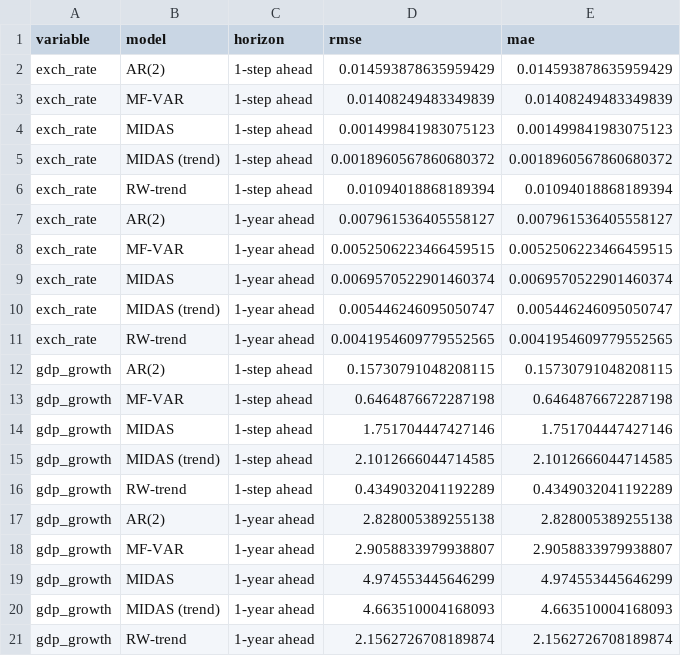
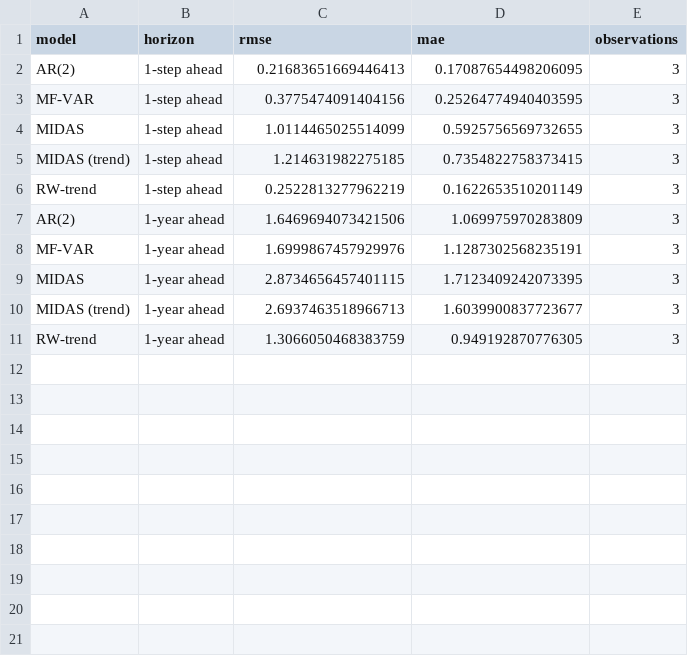
Before and after one commit to KOF-fbp/methods-for-macro-forecasting-2025, a CSV file: submission/output/model_benchmark_metrics.csv, drawn as a sheet; only a part is shown; removed rows and columns are numbered as before the commit, all else as after; the diff covers the shown part only; the diff names each change by its address in the sheet, - before the commit and + after, or states it on an @@ line.

Commit message:
fixed rmse vs mae

```diff
--- a/submission/output/model_benchmark_metrics.csv
+++ b/submission/output/model_benchmark_metrics.csv
-column A (variable), rows 2-11: all exch_rate
+column E (observations), rows 2-11: all 3
-C2 (rmse): 0.014593878635959429
+C2 (rmse): 0.21683651669446413
-D2 (mae): 0.014593878635959429
+D2 (mae): 0.17087654498206095
-C3 (rmse): 0.01408249483349839
+C3 (rmse): 0.3775474091404156
-D3 (mae): 0.01408249483349839
+D3 (mae): 0.25264774940403595
-C4 (rmse): 0.001499841983075123
+C4 (rmse): 1.0114465025514099
-D4 (mae): 0.001499841983075123
+D4 (mae): 0.5925756569732655
-C5 (rmse): 0.0018960567860680372
+C5 (rmse): 1.214631982275185
-D5 (mae): 0.0018960567860680372
+D5 (mae): 0.7354822758373415
-C6 (rmse): 0.01094018868189394
+C6 (rmse): 0.2522813277962219
-D6 (mae): 0.01094018868189394
+D6 (mae): 0.1622653510201149
-C7 (rmse): 0.007961536405558127
+C7 (rmse): 1.6469694073421506
-D7 (mae): 0.007961536405558127
+D7 (mae): 1.069975970283809
-C8 (rmse): 0.0052506223466459515
+C8 (rmse): 1.6999867457929976
-D8 (mae): 0.0052506223466459515
+D8 (mae): 1.1287302568235191
-C9 (rmse): 0.0069570522901460374
+C9 (rmse): 2.8734656457401115
-D9 (mae): 0.0069570522901460374
+D9 (mae): 1.7123409242073395
-C10 (rmse): 0.005446246095050747
+C10 (rmse): 2.6937463518966713
-D10 (mae): 0.005446246095050747
+D10 (mae): 1.6039900837723677
-C11 (rmse): 0.0041954609779552565
+C11 (rmse): 1.3066050468383759
-D11 (mae): 0.0041954609779552565
+D11 (mae): 0.949192870776305
-row 12: gdp_growth | AR(2) | 1-step ahead | 0.15730791048208115 | 0.15730791048208115
-row 13: gdp_growth | MF-VAR | 1-step ahead | 0.6464876672287198 | 0.6464876672287198
-row 14: gdp_growth | MIDAS | 1-step ahead | 1.751704447427146 | 1.751704447427146
-row 15: gdp_growth | MIDAS (trend) | 1-step ahead | 2.1012666044714585 | 2.1012666044714585
-row 16: gdp_growth | RW-trend | 1-step ahead | 0.4349032041192289 | 0.4349032041192289
-row 17: gdp_growth | AR(2) | 1-year ahead | 2.828005389255138 | 2.828005389255138
-row 18: gdp_growth | MF-VAR | 1-year ahead | 2.9058833979938807 | 2.9058833979938807
-row 19: gdp_growth | MIDAS | 1-year ahead | 4.974553445646299 | 4.974553445646299
-row 20: gdp_growth | MIDAS (trend) | 1-year ahead | 4.663510004168093 | 4.663510004168093
-row 21: gdp_growth | RW-trend | 1-year ahead | 2.1562726708189874 | 2.1562726708189874
```
Also changed, not shown: 10 removed rows elsewhere in this file, 3 other files.
